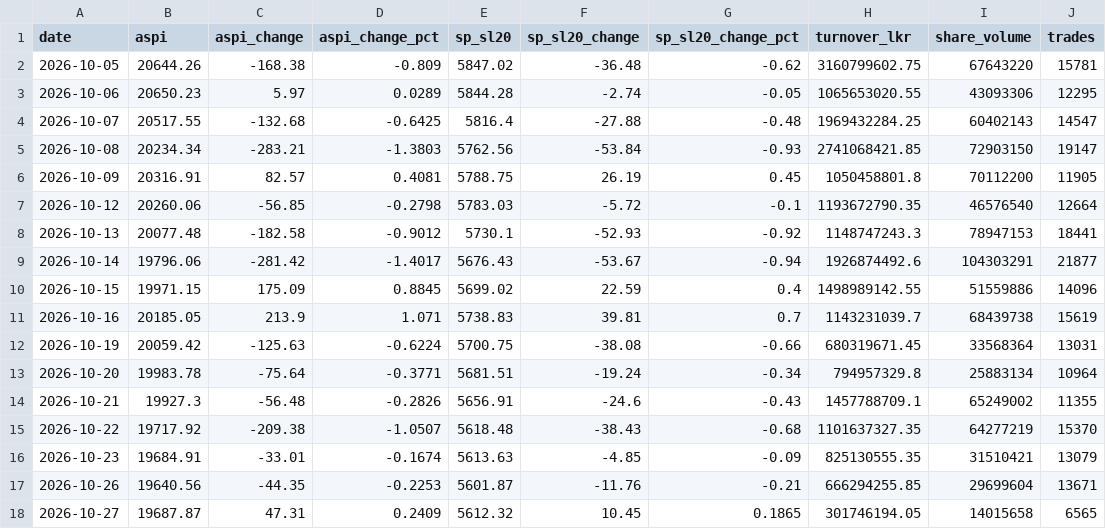
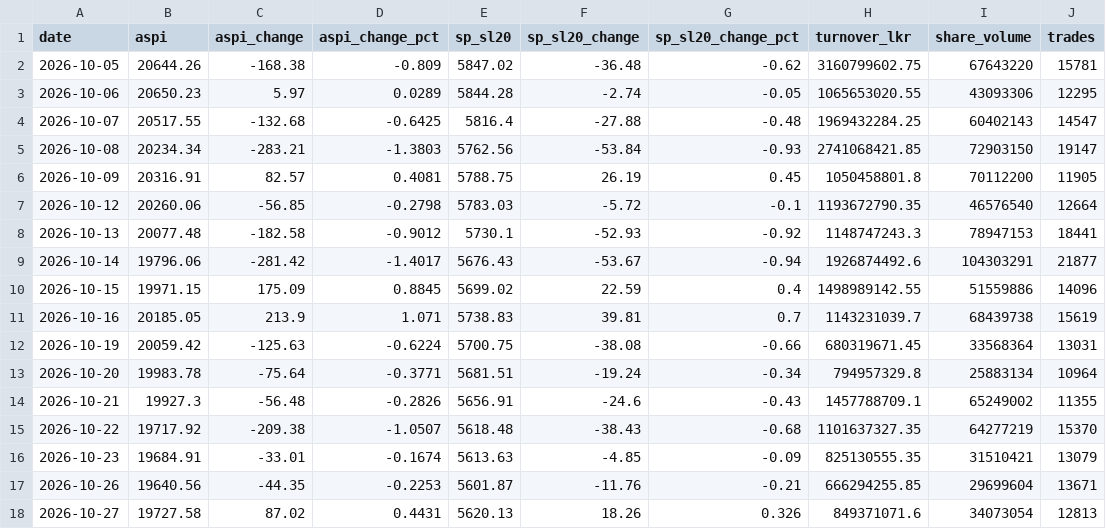
Before and after one commit to dhananjaya-hbc/lanka-data-tracker, a CSV file: data/cse_market.csv, drawn as a sheet.

Commit message:
data: cse market update 2026-10-27 14:52

```diff
--- a/data/cse_market.csv
+++ b/data/cse_market.csv
@@ -17,2 +17,2 @@ date,aspi,aspi_change,aspi_change_pct,sp_sl20,sp_sl20_change,sp_sl20_change_pct,
 2026-10-26,19640.56,-44.35,-0.2253,5601.87,-11.76,-0.21,666294255.85,29699604,13671
-2026-10-27,19687.87,47.31,0.2409,5612.32,10.45,0.1865,301746194.05,14015658,6565
+2026-10-27,19727.58,87.02,0.4431,5620.13,18.26,0.326,849371071.6,34073054,12813
```
